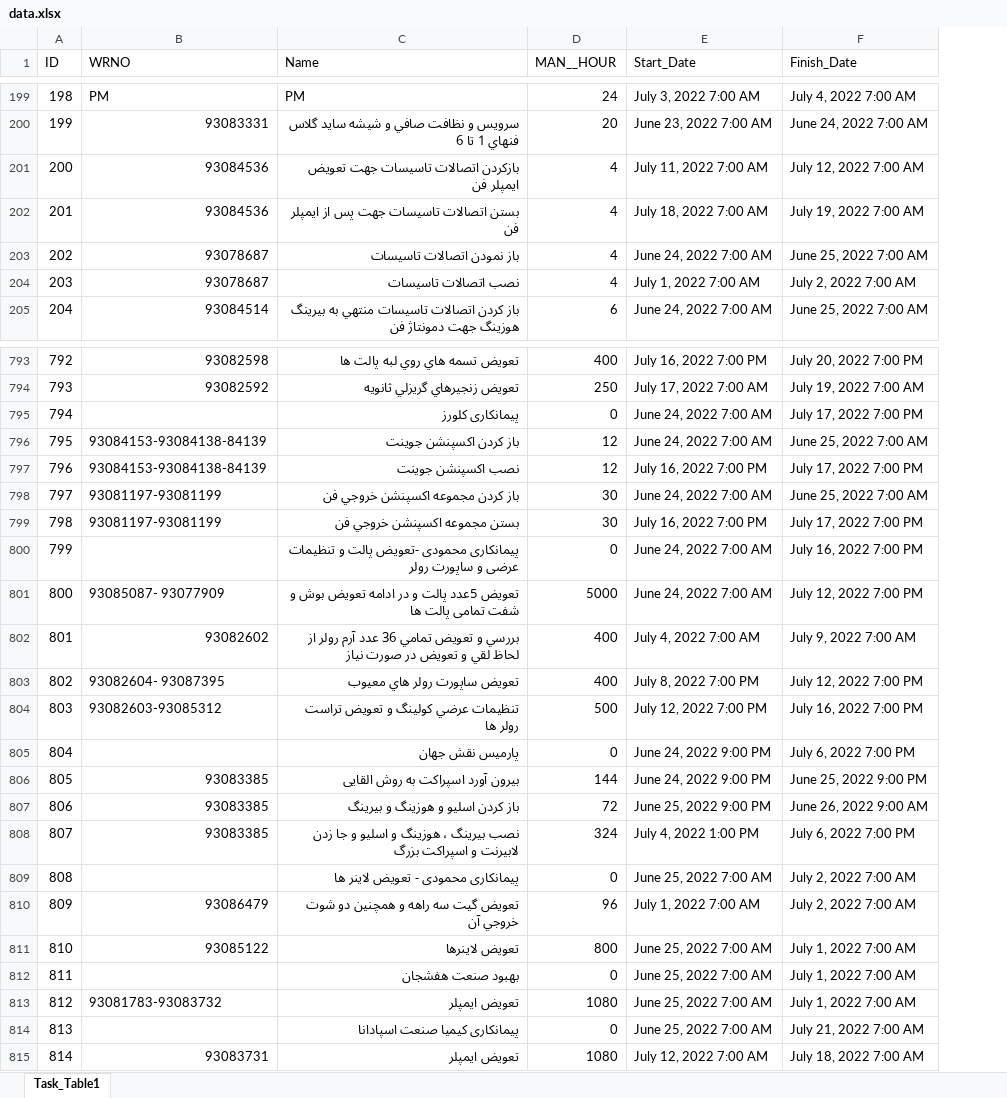
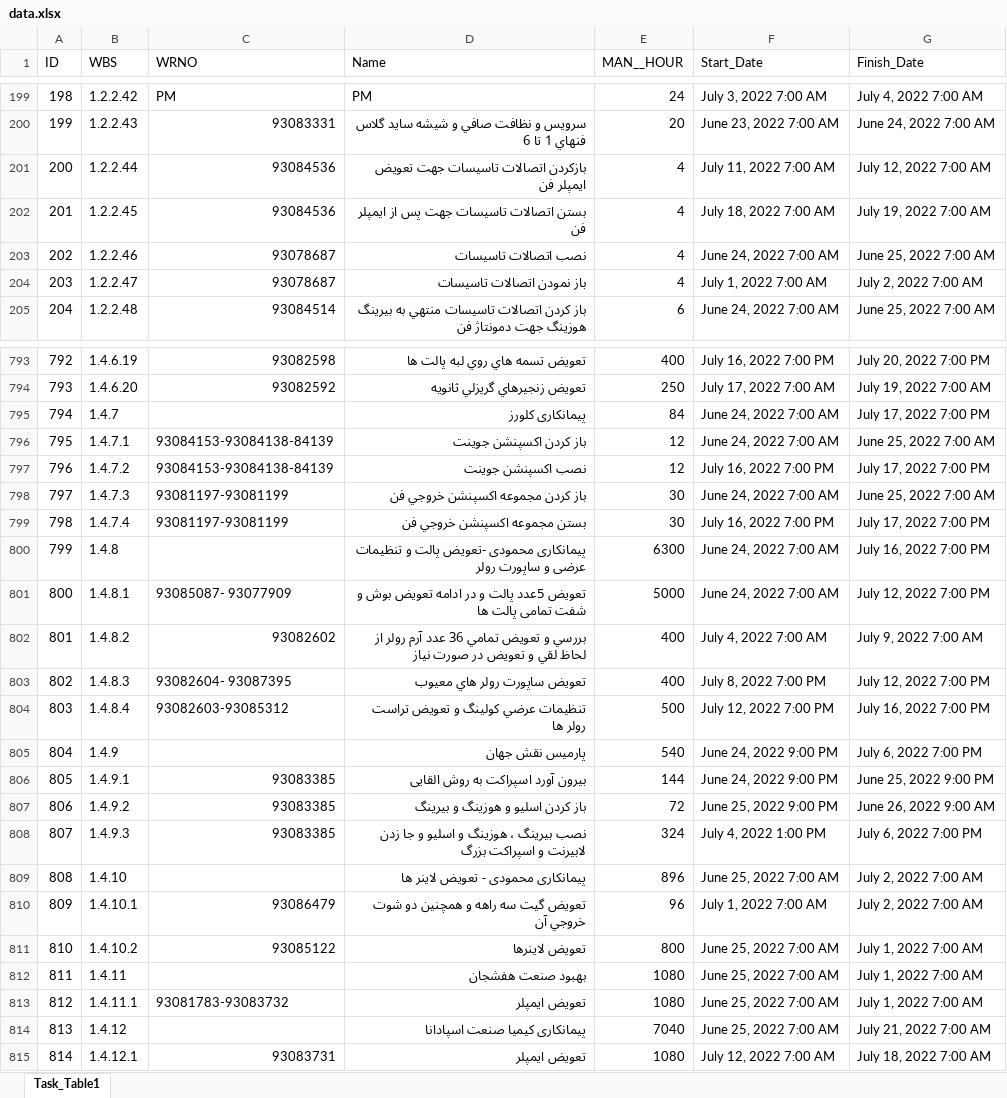
Before and after one commit to heidaralavi/coldshutdown_daily_progress_report, an Excel workbook: programing/data.xlsx, sheet Task_Table1, drawn as a sheet; only a part is shown, gaps mark what is left out; values as stored, in another font and other column widths than the file's, no cell formats; table styles not drawn; addresses are those after the commit; the diff covers the shown part only; the diff names each change by its address in the sheet, - before the commit and + after, or states it on an @@ line.

```diff
--- a/programing/data.xlsx (sheet Task_Table1)
+++ b/programing/data.xlsx (sheet Task_Table1)
+column B (WBS), rows 199-205: 1.2.2.42 | 1.2.2.43 | 1.2.2.44 | 1.2.2.45 | 1.2.2.46 | 1.2.2.47 | 1.2.2.48; rows 793-815: 1.4.6.19 | 1.4.6.20 | 1.4.7 | 1.4.7.1 | 1.4.7.2 | 1.4.7.3 | 1.4.7.4 | 1.4.8 | 1.4.8.1 | 1.4.8.2 | 1.4.8.3 | 1.4.8.4 | 1.4.9 | 1.4.9.1 | 1.4.9.2 | 1.4.9.3 | 1.4.10 | 1.4.10.1 | 1.4.10.2 | 1.4.11 | 1.4.11.1 | 1.4.12 | 1.4.12.1
-D203 (Name): باز نمودن اتصالات تاسیسات
+D203 (Name): نصب اتصالات تاسیسات
-D204 (Name): نصب اتصالات تاسيسات
+D204 (Name): باز نمودن اتصالات تاسيسات
-E795 (MAN__HOUR): 0
+E795 (MAN__HOUR): 84
-E800 (MAN__HOUR): 0
+E800 (MAN__HOUR): 6300
-E805 (MAN__HOUR): 0
+E805 (MAN__HOUR): 540
-E809 (MAN__HOUR): 0
+E809 (MAN__HOUR): 896
-E812 (MAN__HOUR): 0
+E812 (MAN__HOUR): 1080
-E814 (MAN__HOUR): 0
+E814 (MAN__HOUR): 7040
```
Also changed, not shown: 5 removed rows and 36 edited cells elsewhere in this sheet, cell formats, 3 other files.
